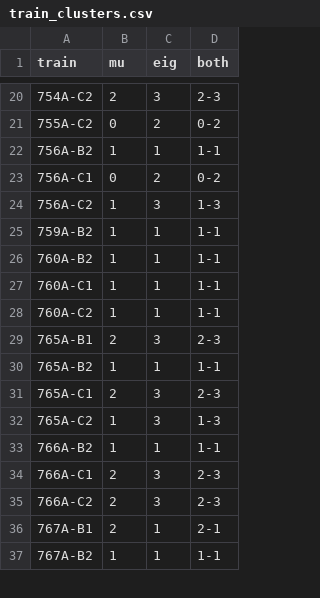
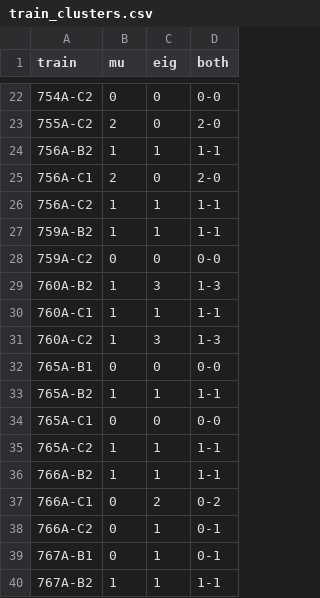
Before and after one commit to AlgoMathITMO/rzd-fares-analysis, a CSV file: data/train_clusters.csv, drawn as a sheet; only a part is shown, gaps mark what is left out; the diff covers the shown part only.

```diff
--- a/data/train_clusters.csv
+++ b/data/train_clusters.csv
@@ -20,18 +22,19 @@ train,mu,eig,both
-754А-C2,2,3,2-3
-755А-C2,0,2,0-2
+754А-C2,0,0,0-0
+755А-C2,2,0,2-0
 756А-B2,1,1,1-1
-756А-C1,0,2,0-2
-756А-C2,1,3,1-3
+756А-C1,2,0,2-0
+756А-C2,1,1,1-1
 759А-B2,1,1,1-1
-760А-B2,1,1,1-1
+759А-C2,0,0,0-0
+760А-B2,1,3,1-3
 760А-C1,1,1,1-1
-760А-C2,1,1,1-1
-765А-B1,2,3,2-3
+760А-C2,1,3,1-3
+765А-B1,0,0,0-0
 765А-B2,1,1,1-1
-765А-C1,2,3,2-3
-765А-C2,1,3,1-3
+765А-C1,0,0,0-0
+765А-C2,1,1,1-1
 766А-B2,1,1,1-1
-766А-C1,2,3,2-3
-766А-C2,2,3,2-3
-767А-B1,2,1,2-1
+766А-C1,0,2,0-2
+766А-C2,0,1,0-1
+767А-B1,0,1,0-1
 767А-B2,1,1,1-1
```
Also changed, not shown: 4 added rows, 1 removed row and 112 edited cells elsewhere in this file, data/eigenvectors.csv, data/explained_variance_ratios.csv, 31 other files.
